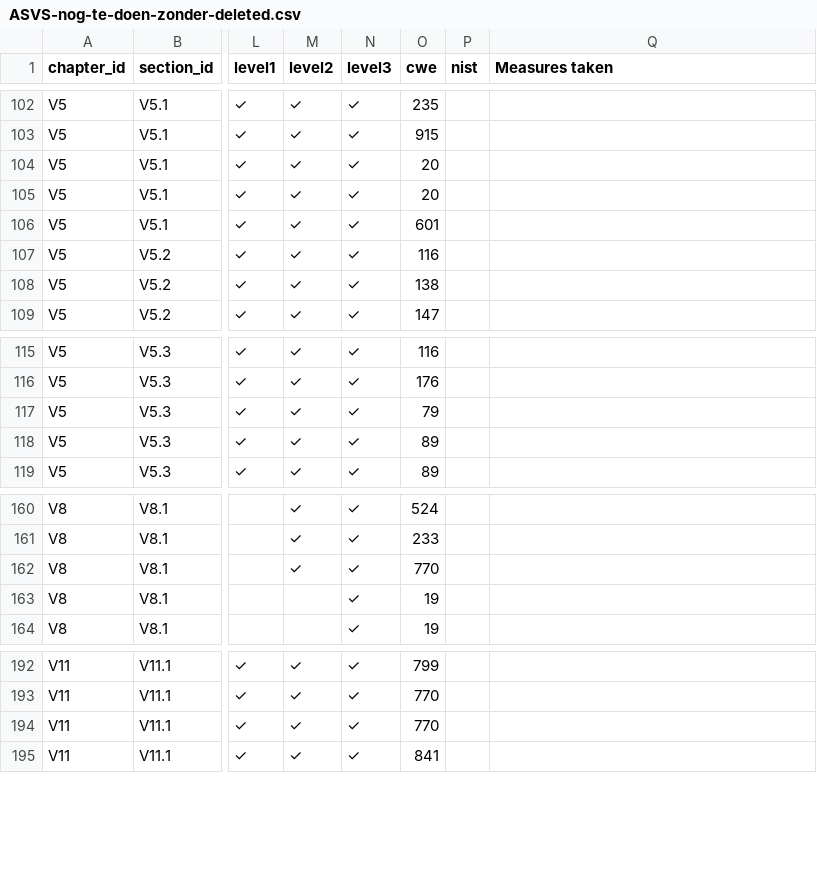
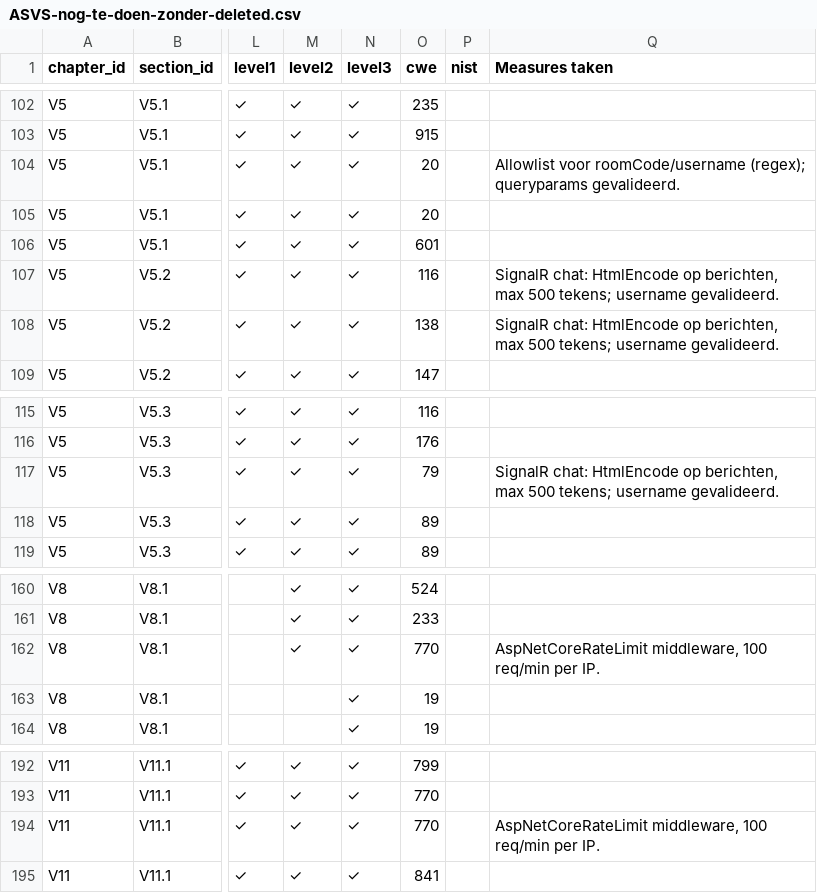
Before and after one commit to Twan1234/Showcase, a CSV file: ASVS-nog-te-doen-zonder-deleted.csv, drawn as a sheet; only a part is shown, gaps mark what is left out; the diff names each change by its address in the sheet, - before the commit and + after, or states it on an @@ line.

```diff
--- a/ASVS-nog-te-doen-zonder-deleted.csv
+++ b/ASVS-nog-te-doen-zonder-deleted.csv
-Q104 (Measures taken): (empty)
+Q104 (Measures taken): Allowlist voor roomCode/username (regex); queryparams gevalideerd.
-Q107:Q108 (Measures taken): (empty)
+Q107:Q108 (Measures taken): SignalR chat: HtmlEncode op berichten, max 500 tekens; username gevalideerd.
-Q117 (Measures taken): (empty)
+Q117 (Measures taken): SignalR chat: HtmlEncode op berichten, max 500 tekens; username gevalideerd.
-Q162 (Measures taken): (empty)
+Q162 (Measures taken): AspNetCoreRateLimit middleware, 100 req/min per IP.
-Q194 (Measures taken): (empty)
+Q194 (Measures taken): AspNetCoreRateLimit middleware, 100 req/min per IP.
```
Also changed, not shown: ASVS-nog-te-doen.csv, 50 other files.
